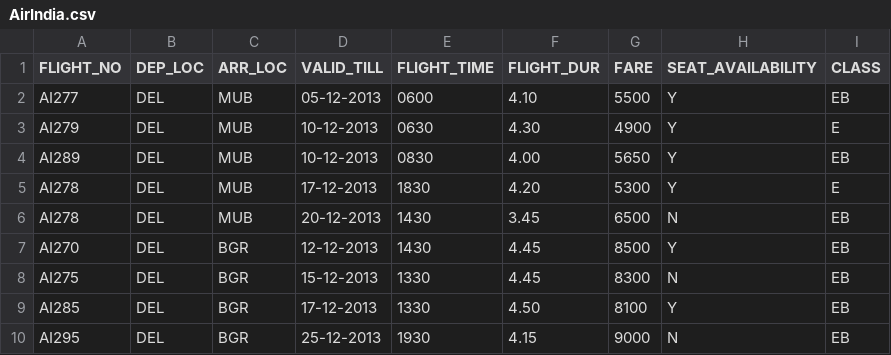
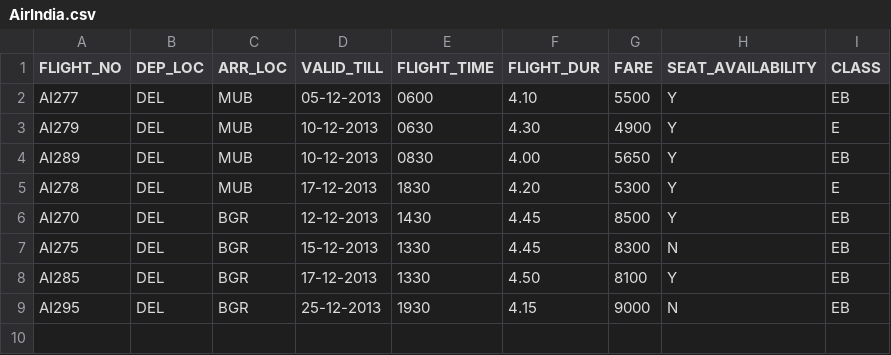
Before and after one commit to GargSahabJi/FlightSystem, a CSV file: bin/resources/AirIndia.csv, drawn as a sheet.

Commit message:
DataBase added

```diff
--- a/bin/resources/AirIndia.csv
+++ b/bin/resources/AirIndia.csv
@@ -5,3 +5,2 @@ AI289|DEL|MUB|10-12-2013|0830|4.00|5650|Y|EB
 AI278|DEL|MUB|17-12-2013|1830|4.20|5300|Y|E
-AI278|DEL|MUB|20-12-2013|1430|3.45|6500|N|EB
 AI270|DEL|BGR|12-12-2013|1430|4.45|8500|Y|EB
```
Also changed, not shown: bin/resources/JetAir.csv, bin/resources/indigo.csv, 10 other files.
